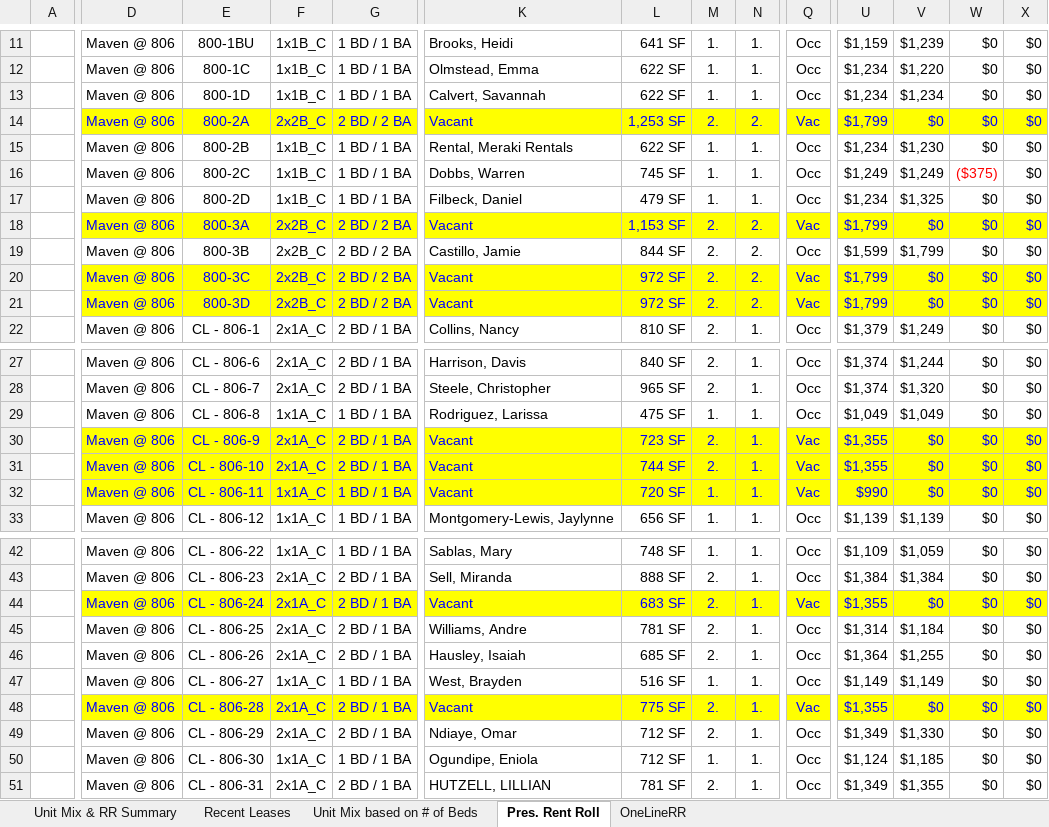
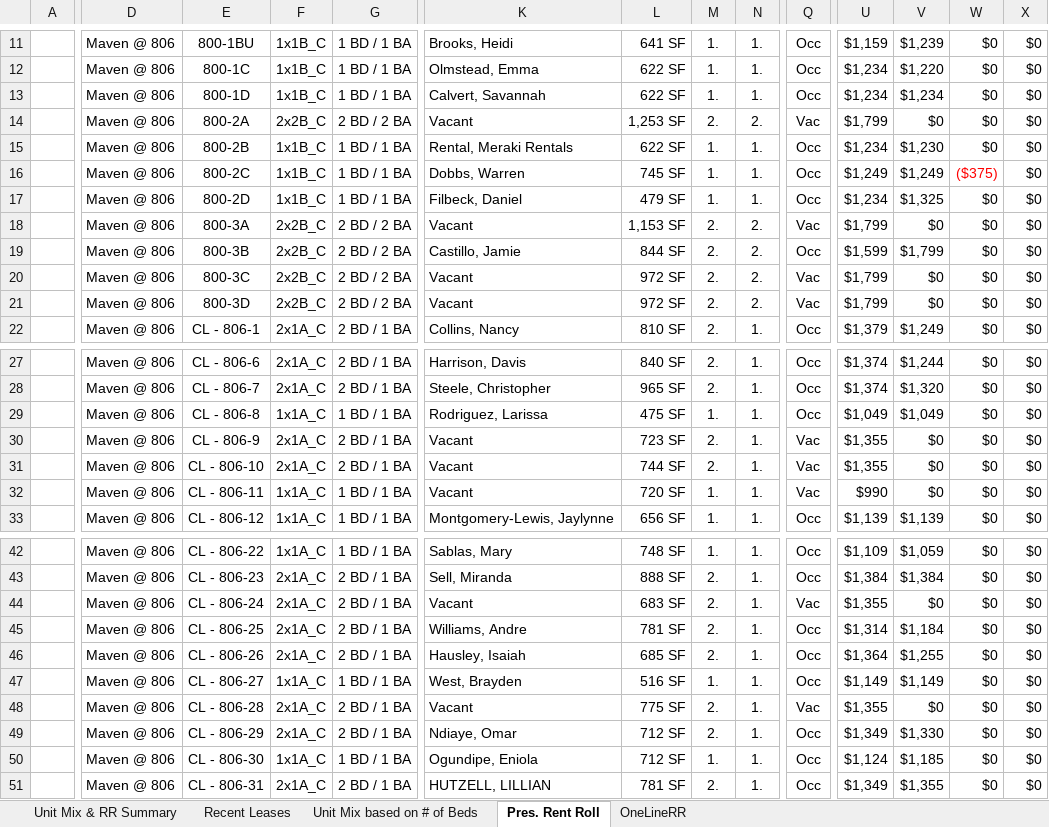
Before and after one commit to rdagoy/srctrentroll, an Excel workbook: examples/outputs/Birgo RR Exhibits - Maven @ 806v07.01.26.xlsx, sheet Pres. Rent Roll, drawn as a sheet; only a part is shown, gaps mark what is left out; values as stored, in another font and other column widths than the file's, no borders; the diff covers the shown part only; the diff names each change by its address in the sheet, - before the commit and + after, or states it on an @@ line.

```diff
--- a/examples/outputs/Birgo RR Exhibits - Maven @ 806v07.01.26.xlsx (sheet Pres. Rent Roll)
+++ b/examples/outputs/Birgo RR Exhibits - Maven @ 806v07.01.26.xlsx (sheet Pres. Rent Roll)
-D14:X14 fill: #FFFF00
+D14:X14 fill: none
-D14:G14 text colour: #0000FF
+D14:G14 text colour: black
-K14:N14 text colour: #0000FF
+K14:N14 text colour: black
-Q14 text colour: #0000FF
+Q14 text colour: black
-U14:X14 text colour: #0000FF
+U14:X14 text colour: black
-D18:X18 fill: #FFFF00
+D18:X18 fill: none
-D18:G18 text colour: #0000FF
+D18:G18 text colour: black
-K18:N18 text colour: #0000FF
+K18:N18 text colour: black
-Q18 text colour: #0000FF
+Q18 text colour: black
-U18:X18 text colour: #0000FF
+U18:X18 text colour: black
-D20:X21 fill: #FFFF00
+D20:X21 fill: none
-D20:G21 text colour: #0000FF
+D20:G21 text colour: black
-K20:N21 text colour: #0000FF
+K20:N21 text colour: black
-Q20:Q21 text colour: #0000FF
+Q20:Q21 text colour: black
-U20:X21 text colour: #0000FF
+U20:X21 text colour: black
-D30:X32 fill: #FFFF00
+D30:X32 fill: none
-D30:G32 text colour: #0000FF
+D30:G32 text colour: black
-K30:N32 text colour: #0000FF
+K30:N32 text colour: black
-Q30:Q32 text colour: #0000FF
+Q30:Q32 text colour: black
-U30:X32 text colour: #0000FF
+U30:X32 text colour: black
-D44:X44 fill: #FFFF00
+D44:X44 fill: none
-D44:G44 text colour: #0000FF
+D44:G44 text colour: black
-K44:N44 text colour: #0000FF
+K44:N44 text colour: black
-Q44 text colour: #0000FF
+Q44 text colour: black
-U44:X44 text colour: #0000FF
+U44:X44 text colour: black
-D48:X48 fill: #FFFF00
+D48:X48 fill: none
-D48:G48 text colour: #0000FF
+D48:G48 text colour: black
-K48:N48 text colour: #0000FF
+K48:N48 text colour: black
-Q48 text colour: #0000FF
+Q48 text colour: black
-U48:X48 text colour: #0000FF
+U48:X48 text colour: black
```
Also changed, not shown: cell formats elsewhere in this sheet, sheet OneLineRR, 3 other files.
